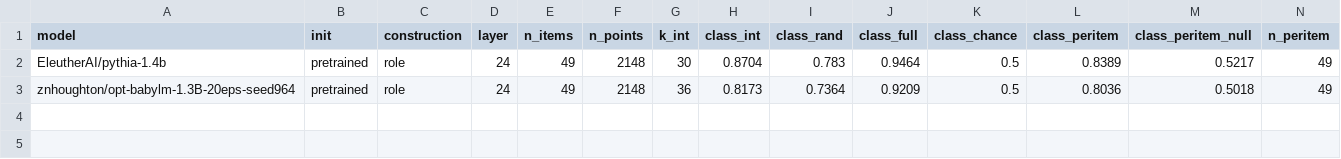
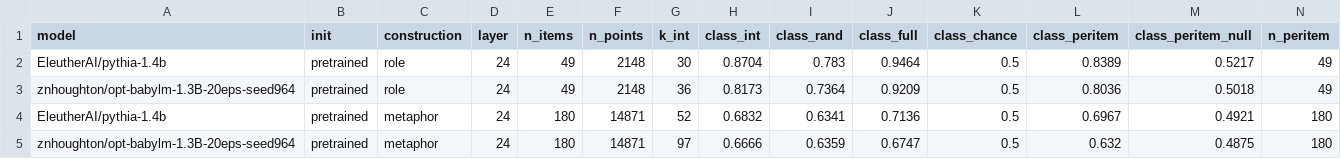
Before and after one commit to znhoughton/representation-separability, a CSV file: data/llm_decode_interaction.csv, drawn as a sheet; only a part is shown; rows hold the shown columns only; the diff names each change by its address in the sheet, - before the commit and + after, or states it on an @@ line.

Commit message:
and final results are in

```diff
--- a/data/llm_decode_interaction.csv
+++ b/data/llm_decode_interaction.csv
+row 4: EleutherAI/pythia-1.4b | pretrained | metaphor | 24 | 180 | 14871 | 52 | 0.6832 | 0.6341 | 0.7136 | 0.5 | 0.6967 | 0.4921 | 180
+row 5: znhoughton/opt-babylm-1.3B-20eps-seed964 | pretrained | metaphor | 24 | 180 | 14871 | 97 | 0.6666 | 0.6359 | 0.6747 | 0.5 | 0.632 | 0.4875 | 180
```
